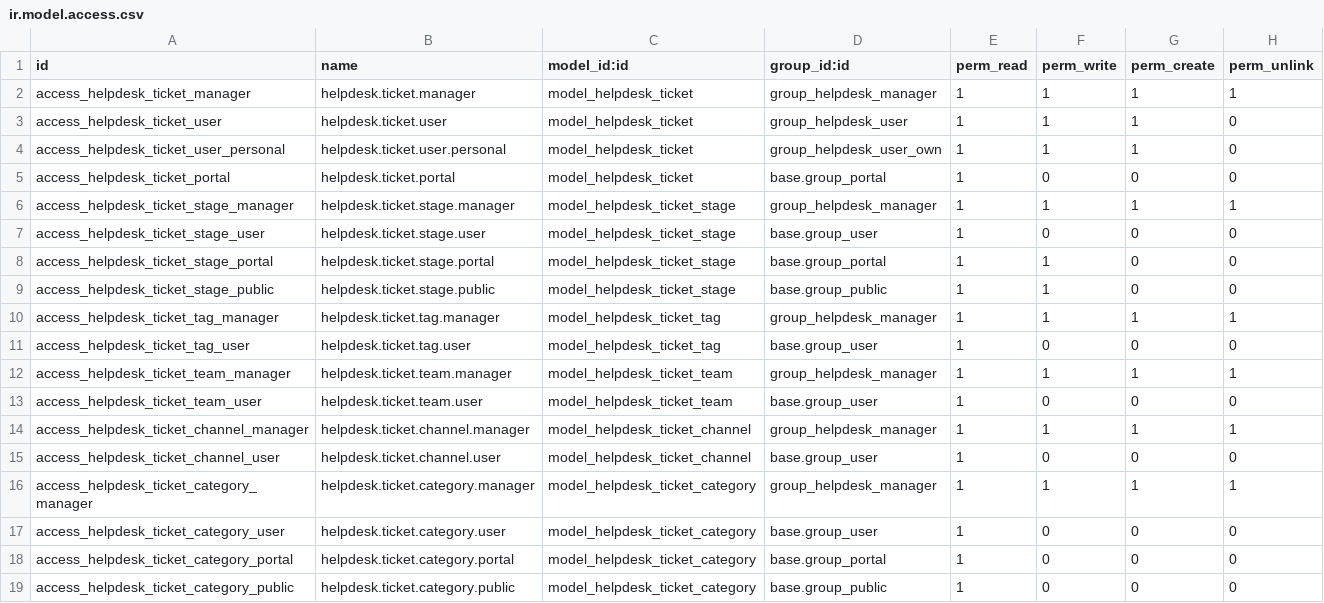
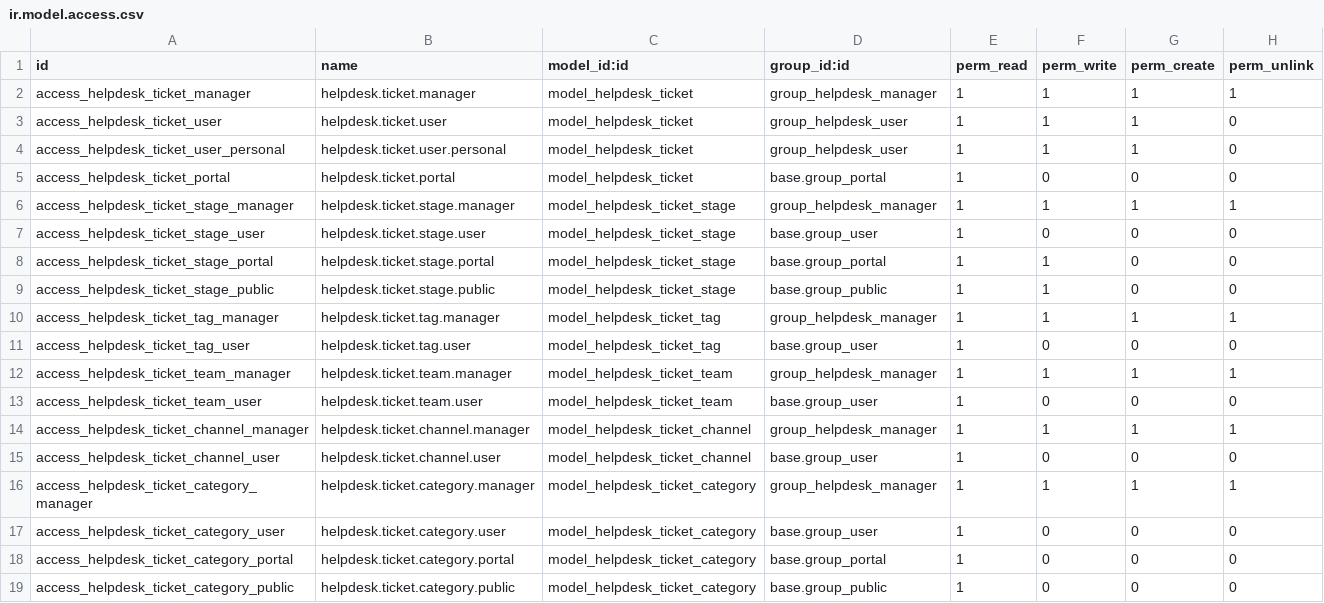
Before and after one commit to OCA/helpdesk, a CSV file: helpdesk_mgmt/security/ir.model.access.csv, drawn as a sheet.

```diff
--- a/helpdesk_mgmt/security/ir.model.access.csv
+++ b/helpdesk_mgmt/security/ir.model.access.csv
@@ -3,3 +3,3 @@ access_helpdesk_ticket_manager,helpdesk.ticket.manager,model_helpdesk_ticket,gro
 access_helpdesk_ticket_user,helpdesk.ticket.user,model_helpdesk_ticket,group_helpdesk_user,1,1,1,0
-access_helpdesk_ticket_user_personal,helpdesk.ticket.user.personal,model_helpdesk_ticket,group_helpdesk_user_own,1,1,1,0
+access_helpdesk_ticket_user_personal,helpdesk.ticket.user.personal,model_helpdesk_ticket,group_helpdesk_user,1,1,1,0
 access_helpdesk_ticket_portal,helpdesk.ticket.portal,model_helpdesk_ticket,base.group_portal,1,0,0,0
```
Also changed, not shown: 1 other file.
